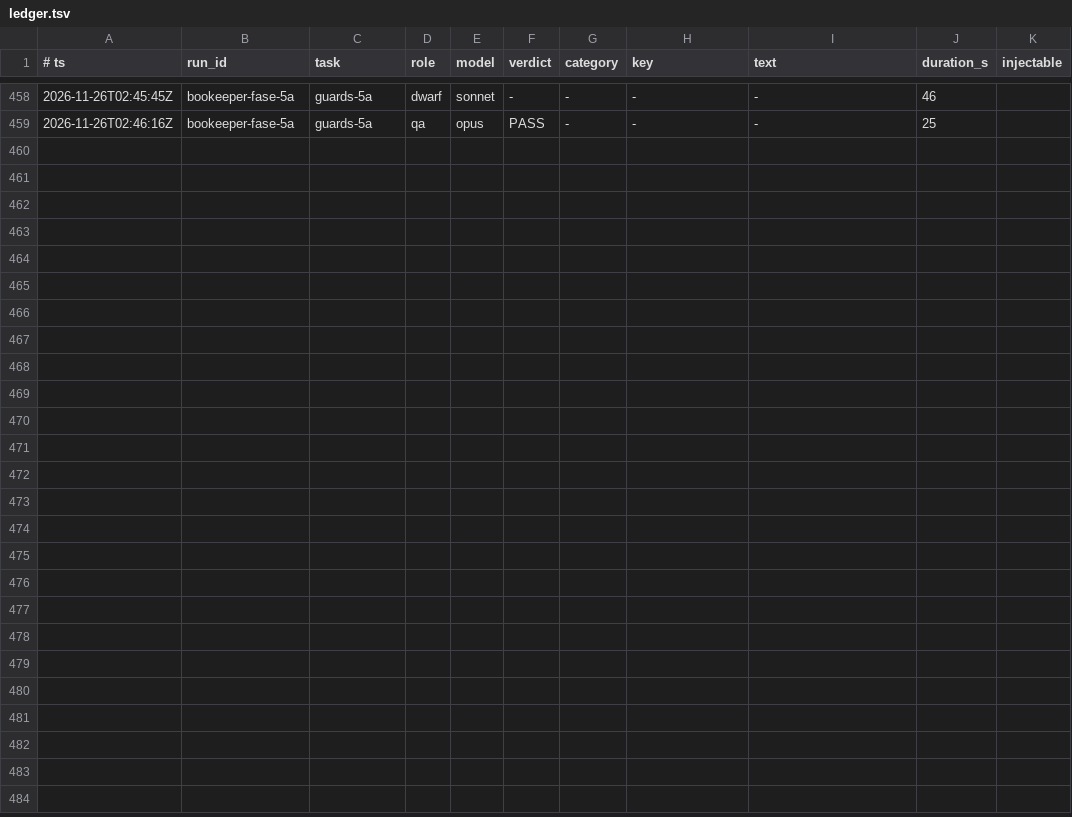
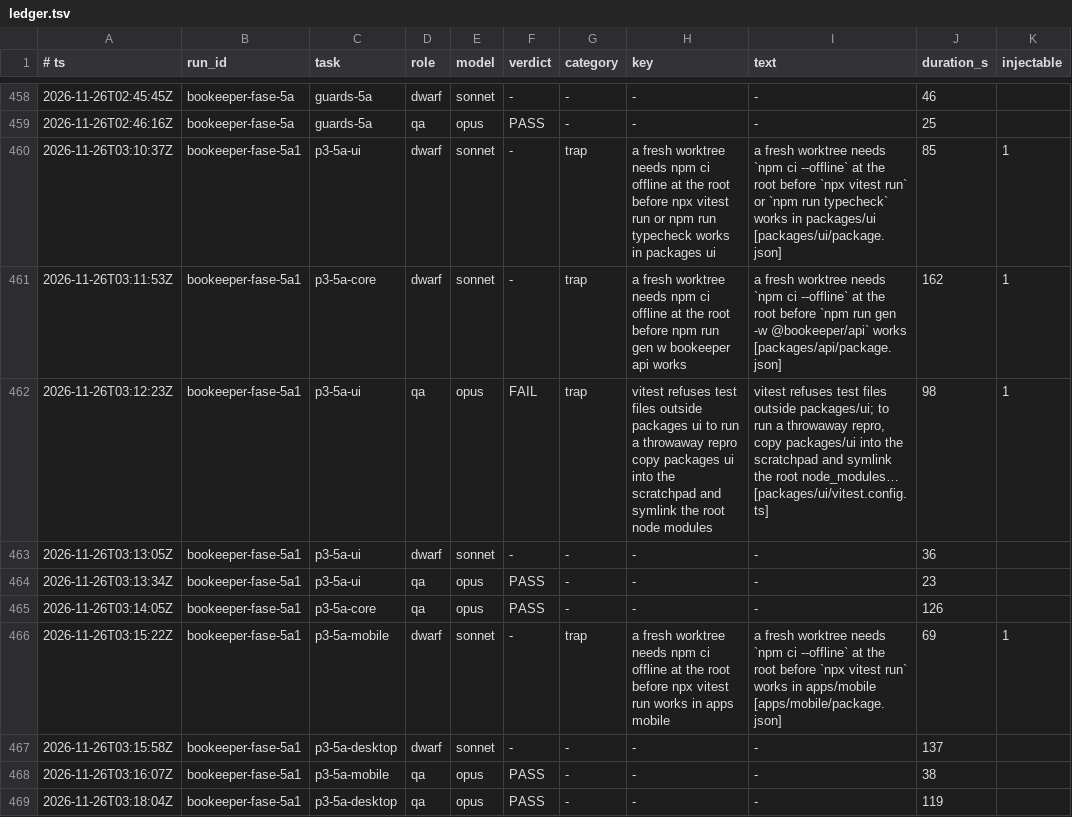
Before and after one commit to Bardugo624/Bookeeper-Neo, a TSV file: .forge/ledger.tsv, drawn as a sheet; only a part is shown, gaps mark what is left out; the diff names each change by its address in the sheet, - before the commit and + after, or states it on an @@ line.

```diff
--- a/.forge/ledger.tsv
+++ b/.forge/ledger.tsv
+row 460: 2026-11-26T03:10:37Z | bookeeper-fase-5a1 | p3-5a-ui | dwarf | sonnet | - | trap | a fresh worktree needs npm ci offline at the root before npx vitest run or npm run typecheck works in packages ui | a fresh worktree needs `npm ci --offline` at the root before `npx vitest run` or `npm run typecheck` works in packages/ui [packages/ui/package.json] | 85 | 1
+row 461: 2026-11-26T03:11:53Z | bookeeper-fase-5a1 | p3-5a-core | dwarf | sonnet | - | trap | a fresh worktree needs npm ci offline at the root before npm run gen w bookeeper api works | a fresh worktree needs `npm ci --offline` at the root before `npm run gen -w @bookeeper/api` works [packages/api/package.json] | 162 | 1
+row 462: 2026-11-26T03:12:23Z | bookeeper-fase-5a1 | p3-5a-ui | qa | opus | FAIL | trap | vitest refuses test files outside packages ui to run a throwaway repro copy packages ui into the scratchpad and symlink the root node modules | vitest refuses test files outside packages/ui; to run a throwaway repro, copy packages/ui into the scratchpad and symlink the root node_modules… [packages/ui/vitest.config.ts] | 98 | 1
+row 463: 2026-11-26T03:13:05Z | bookeeper-fase-5a1 | p3-5a-ui | dwarf | sonnet | - | - | - | - | 36
+row 464: 2026-11-26T03:13:34Z | bookeeper-fase-5a1 | p3-5a-ui | qa | opus | PASS | - | - | - | 23
+row 465: 2026-11-26T03:14:05Z | bookeeper-fase-5a1 | p3-5a-core | qa | opus | PASS | - | - | - | 126
+row 466: 2026-11-26T03:15:22Z | bookeeper-fase-5a1 | p3-5a-mobile | dwarf | sonnet | - | trap | a fresh worktree needs npm ci offline at the root before npx vitest run works in apps mobile | a fresh worktree needs `npm ci --offline` at the root before `npx vitest run` works in apps/mobile [apps/mobile/package.json] | 69 | 1
+row 467: 2026-11-26T03:15:58Z | bookeeper-fase-5a1 | p3-5a-desktop | dwarf | sonnet | - | - | - | - | 137
+row 468: 2026-11-26T03:16:07Z | bookeeper-fase-5a1 | p3-5a-mobile | qa | opus | PASS | - | - | - | 38
+row 469: 2026-11-26T03:18:04Z | bookeeper-fase-5a1 | p3-5a-desktop | qa | opus | PASS | - | - | - | 119
```
Also changed, not shown: 1 other file.
